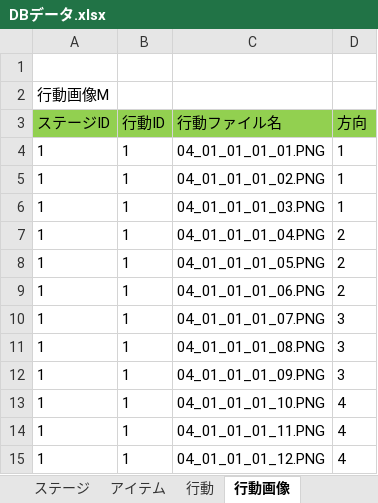
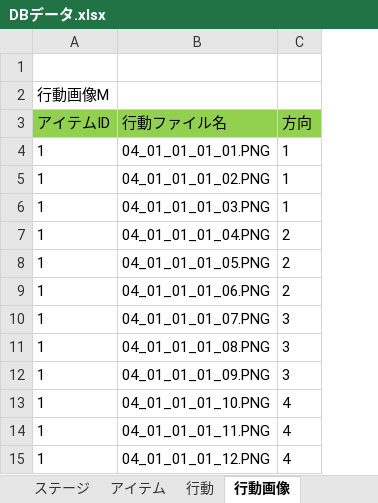
Before and after one commit to KojiIshikawa/NeetIjiri, an Excel workbook: 11_iOSApp開発/001_ニートいじり/01_設計書/DBデータ.xlsx, sheet 行動画像, drawn as a sheet; values as stored, in another font and other column widths than the file's, no borders; the diff names each change by its address in the sheet, - before the commit and + after, or states it on an @@ line.

```diff
--- a/11_iOSApp開発/001_ニートいじり/01_設計書/DBデータ.xlsx (sheet 行動画像)
+++ b/11_iOSApp開発/001_ニートいじり/01_設計書/DBデータ.xlsx (sheet 行動画像)
-column B (行動ID), rows 4-15: all 1
-A3: ステージID
+A3: アイテムID
```
Also changed, not shown: sheet アイテム, sheet 行動, 11_iOSApp開発/001_ニートいじり/01_設計書/DB設計書.xlsx.
